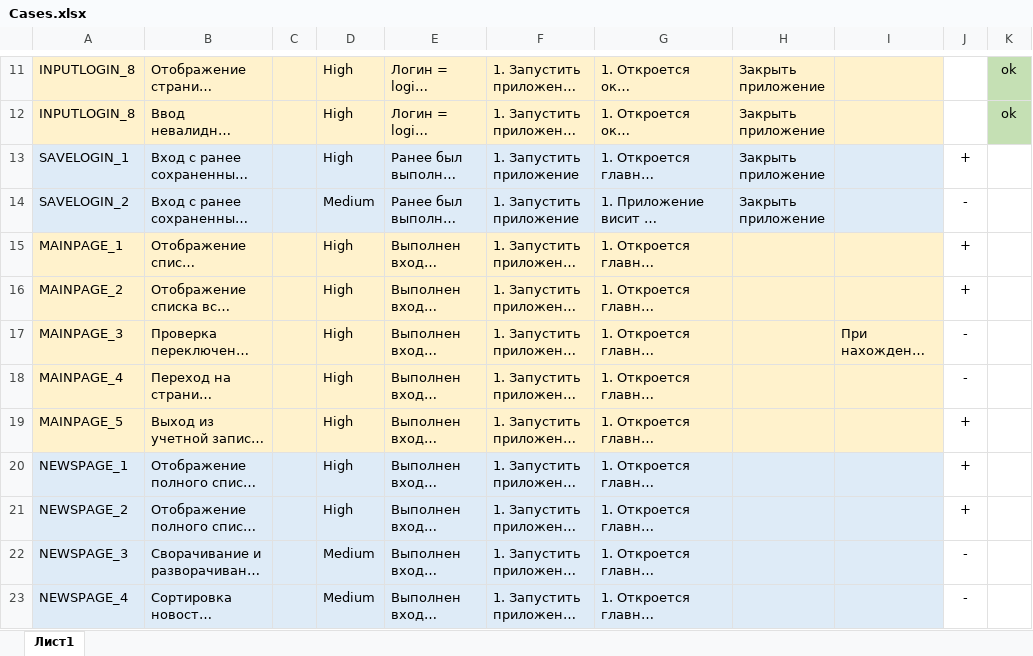
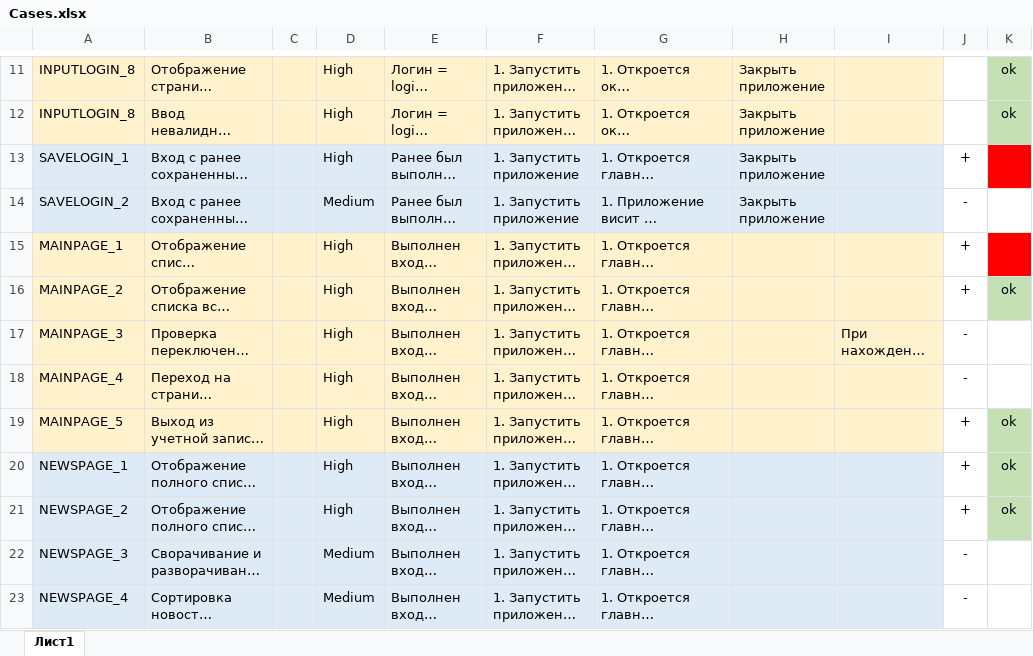
Before and after one commit to NikitaBez/diplom_v4, an Excel workbook: Cases.xlsx, sheet Лист1, drawn as a sheet; only a part is shown, gaps mark what is left out; long unchanged cells end in …; values as stored, in another font and other column widths than the file's, no borders; the diff names each change by its address in the sheet, - before the commit and + after, or states it on an @@ line.

```diff
--- a/Cases.xlsx (sheet Лист1)
+++ b/Cases.xlsx (sheet Лист1)
-K13 fill: none
+K13 fill: #FF0000
-K15 fill: none
+K15 fill: #FF0000
-K16: (empty)
+K16: ok
-K16 fill: none
+K16 fill: #C5E0B4
-K19:K21: (empty)
+K19:K21: ok
-K19:K21 fill: none
+K19:K21 fill: #C5E0B4
```
Also changed, not shown: 13 other files.
